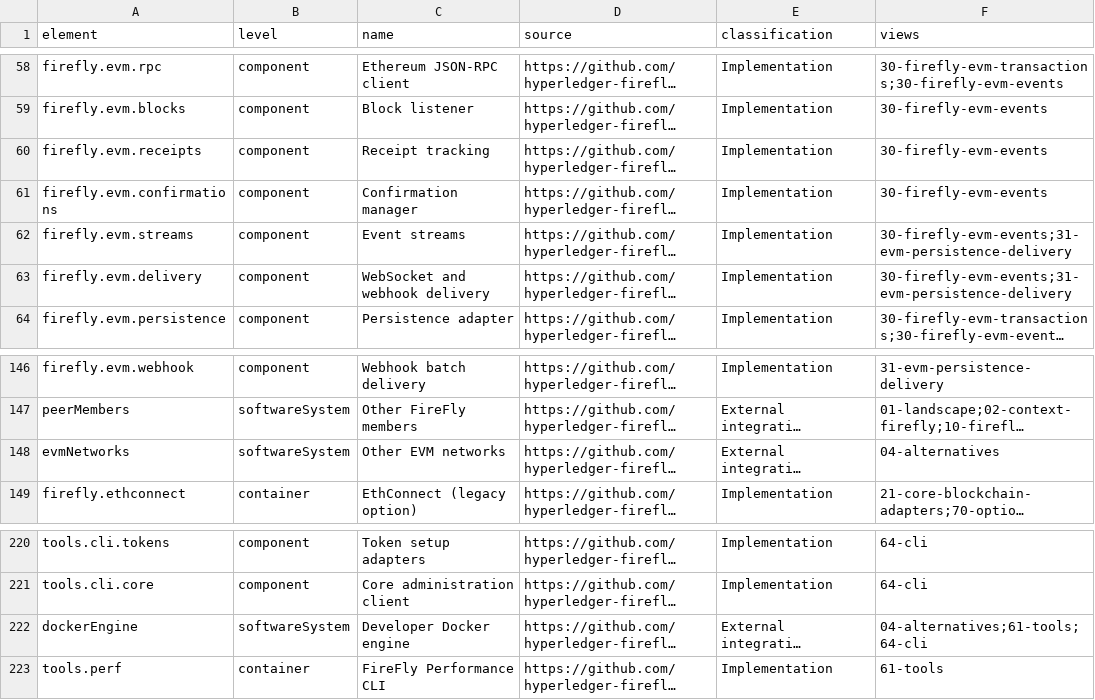
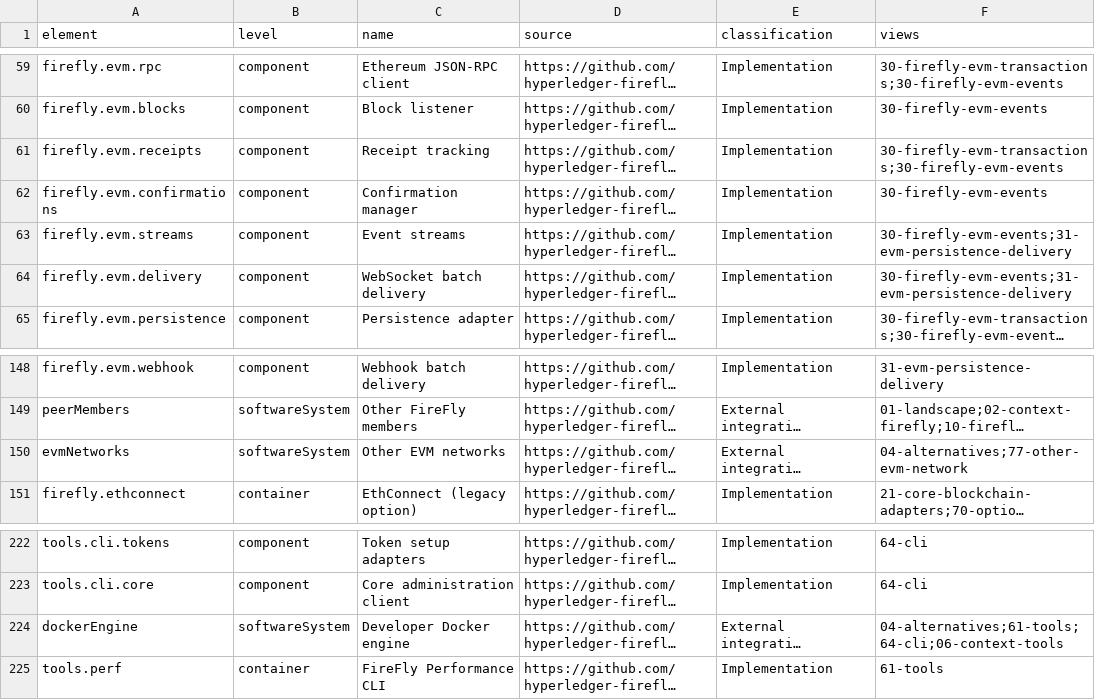
Before and after one commit to katakumby/hl-firefly-c4, a CSV file: coverage.csv, drawn as a sheet; only a part is shown, gaps mark what is left out; long unchanged cells end in …; addresses are those after the commit; the diff covers the shown part only; the diff names each change by its address in the sheet, - before the commit and + after, or states it on an @@ line.

```diff
--- a/coverage.csv
+++ b/coverage.csv
-F61 (views): 30-firefly-evm-events
+F61 (views): 30-firefly-evm-transactions;30-firefly-evm-events
-C64 (name): WebSocket and webhook delivery
+C64 (name): WebSocket batch delivery
-F150 (views): 04-alternatives
+F150 (views): 04-alternatives;77-other-evm-network
-F224 (views): 04-alternatives;61-tools;64-cli
+F224 (views): 04-alternatives;61-tools;64-cli;06-context-tools
```
Also changed, not shown: 4 added rows, 2 removed rows and 27 edited cells elsewhere in this file, reports/static/source-coverage.csv, 28 other files.
